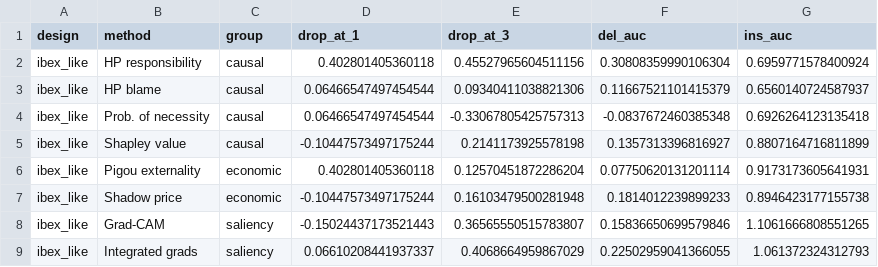
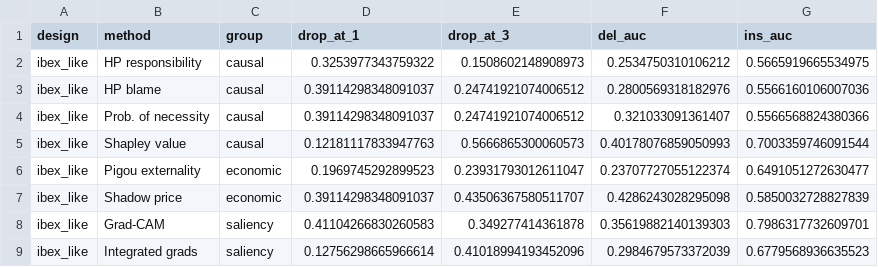
Before and after one commit to AIscend-Research/macrobalme, a CSV file: outputs/tables/faithfulness.csv, drawn as a sheet; only a part is shown; the diff covers the shown part only.

```diff
--- a/outputs/tables/faithfulness.csv
+++ b/outputs/tables/faithfulness.csv
@@ -1,9 +1,9 @@
 design,method,group,drop_at_1,drop_at_3,del_auc,ins_auc
-ibex_like,HP responsibility,causal,0.402801405360118,0.45527965604511156,0.30808359990106304,0.6959771578400924
-ibex_like,HP blame,causal,0.06466547497454544,0.09340411038821306,0.11667521101415379,0.6560140724587937
-ibex_like,Prob. of necessity,causal,0.06466547497454544,-0.33067805425757313,-0.0837672460385348,0.6926264123135418
-ibex_like,Shapley value,causal,-0.10447573497175244,0.2141173925578198,0.1357313396816927,0.8807164716811899
-ibex_like,Pigou externality,economic,0.402801405360118,0.12570451872286204,0.07750620131201114,0.9173173605641931
-ibex_like,Shadow price,economic,-0.10447573497175244,0.16103479500281948,0.1814012239899233,0.8946423177155738
-ibex_like,Grad-CAM,saliency,-0.15024437173521443,0.36565550515783807,0.15836650699579846,1.1061666808551265
-ibex_like,Integrated grads,saliency,0.06610208441937337,0.4068664959867029,0.22502959041366055,1.061372324312793
+ibex_like,HP responsibility,causal,0.3253977343759322,0.1508602148908973,0.2534750310106212,0.5665919665534975
+ibex_like,HP blame,causal,0.39114298348091037,0.24741921074006512,0.2800569318182976,0.5566160106007036
+ibex_like,Prob. of necessity,causal,0.39114298348091037,0.24741921074006512,0.321033091361407,0.5566568824380366
+ibex_like,Shapley value,causal,0.12181117833947763,0.5666865300060573,0.40178076859050993,0.7003359746091544
+ibex_like,Pigou externality,economic,0.1969745292899523,0.23931793012611047,0.23707727055122374,0.6491051272630477
+ibex_like,Shadow price,economic,0.39114298348091037,0.43506367580511707,0.4286243028295098,0.5850032728827839
+ibex_like,Grad-CAM,saliency,0.41104266830260583,0.349277414361878,0.35619882140139303,0.7986317732609701
+ibex_like,Integrated grads,saliency,0.12756298665966614,0.41018994193452096,0.2984679573372039,0.6779568936635523
```
Also changed, not shown: 100 edited cells elsewhere in this file, outputs/data/interventions.csv, outputs/tables/gnn_fidelity.csv, 3 other files.
